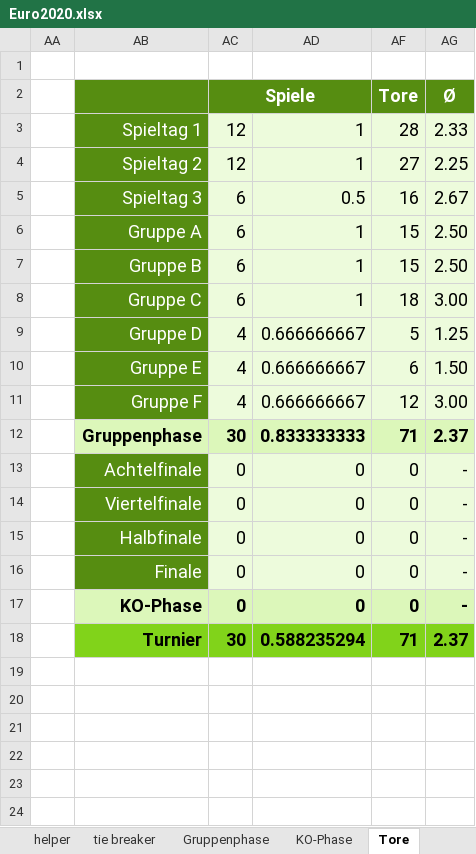
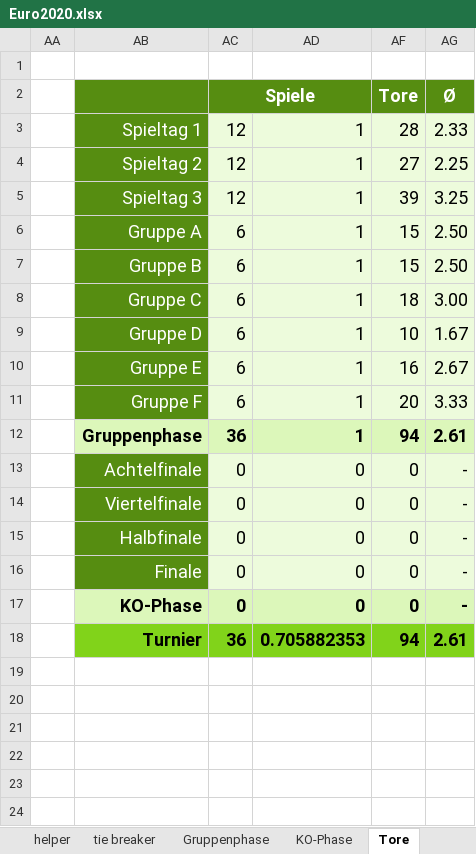
Before and after one commit to BurkyVIE/Sport-Events, an Excel workbook: Euro2020.xlsx, sheet Tore, drawn as a sheet; only a part is shown; values as stored, in another font and other column widths than the file's, no borders; conditional formats not drawn; removed rows and columns are numbered as before the commit, all else as after; the diff names each change by its address in the sheet, - before the commit and + after, or states it on an @@ line.

```diff
--- a/Euro2020.xlsx (sheet Tore)
+++ b/Euro2020.xlsx (sheet Tore)
-row 5:  | Spieltag 3 | 6 | 0.5 | 16 | 2.67
+row 5:  | Spieltag 3 | 12 | 1 | 39 | 3.25
-row 9:  | Gruppe D | 4 | 0.666666667 | 5 | 1.25
-row 10:  | Gruppe E | 4 | 0.666666667 | 6 | 1.50
-row 11:  | Gruppe F | 4 | 0.666666667 | 12 | 3.00
-row 12:  | Gruppenphase | 30 | 0.833333333 | 71 | 2.37
+row 9:  | Gruppe D | 6 | 1 | 10 | 1.67
+row 10:  | Gruppe E | 6 | 1 | 16 | 2.67
+row 11:  | Gruppe F | 6 | 1 | 20 | 3.33
+row 12:  | Gruppenphase | 36 | 1 | 94 | 2.61
-row 18:  | Turnier | 30 | 0.588235294 | 71 | 2.37
+row 18:  | Turnier | 36 | 0.705882353 | 94 | 2.61
```
Also changed, not shown: sheet Gruppenphase, sheet tie breaker, sheet KO-Phase, formulas that keep their value, hidden cells.
